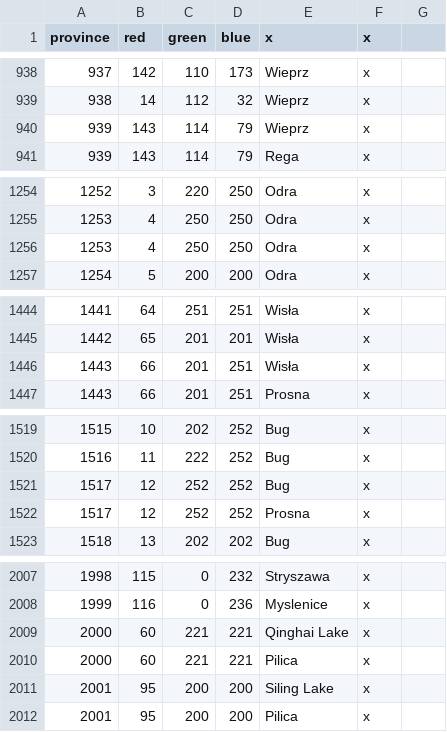
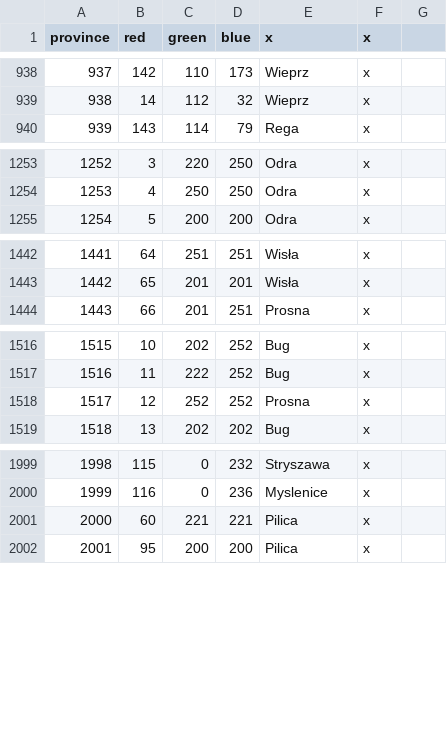
Before and after one commit to GminaUniversalis/Gmina-Universalis, a CSV file: map/definition.csv, drawn as a sheet; only a part is shown, gaps mark what is left out; the diff covers the shown part only.

Commit message:
Removed duplicate province definitions and extended the map script

```diff
--- a/map/definition.csv
+++ b/map/definition.csv
@@ -939,3 +939,2 @@ province;red;green;blue;x;x
 938;14;112;32;Wieprz;x
-939;143;114;79;Wieprz;x
 939;143;114;79;Rega;x
@@ -1255,3 +1254,2 @@ province;red;green;blue;x;x
 1253;4;250;250;Odra;x
-1253;4;250;250;Odra;x
 1254;5;200;200;Odra;x
@@ -1445,3 +1443,2 @@ province;red;green;blue;x;x
 1442;65;201;201;Wisła;x
-1443;66;201;251;Wisła;x
 1443;66;201;251;Prosna;x
@@ -1520,3 +1517,2 @@ province;red;green;blue;x;x
 1516;11;222;252;Bug;x
-1517;12;252;252;Bug;x
 1517;12;252;252;Prosna;x
@@ -2008,5 +2000,3 @@ province;red;green;blue;x;x
 1999;116;0;236;Myslenice;x
-2000;60;221;221;Qinghai Lake;x
 2000;60;221;221;Pilica;x
-2001;95;200;200;Siling Lake;x
 2001;95;200;200;Pilica;x
```
Also changed, not shown: 9 removed rows elsewhere in this file, 1 other file.
